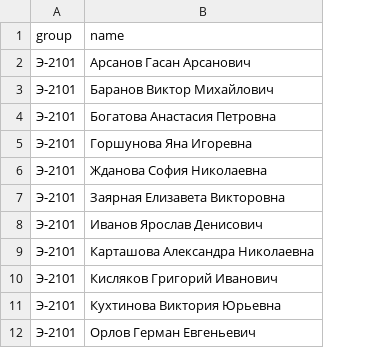
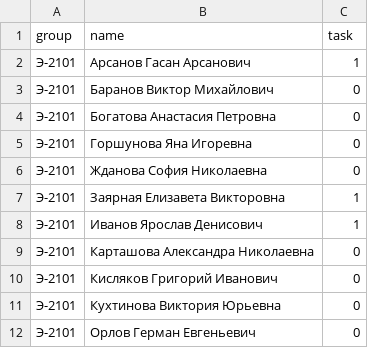
Before and after one commit to vkv82/Lesson, a CSV file: group_2k.csv, drawn as a sheet; only a part is shown; the diff names each change by its address in the sheet, - before the commit and + after, or states it on an @@ line.

Commit message:
Update group_2k.csv

```diff
--- a/group_2k.csv
+++ b/group_2k.csv
+column C (task), rows 2-12: 1 | 0 | 0 | 0 | 0 | 1 | 1 | 0 | 0 | 0 | 0
```
